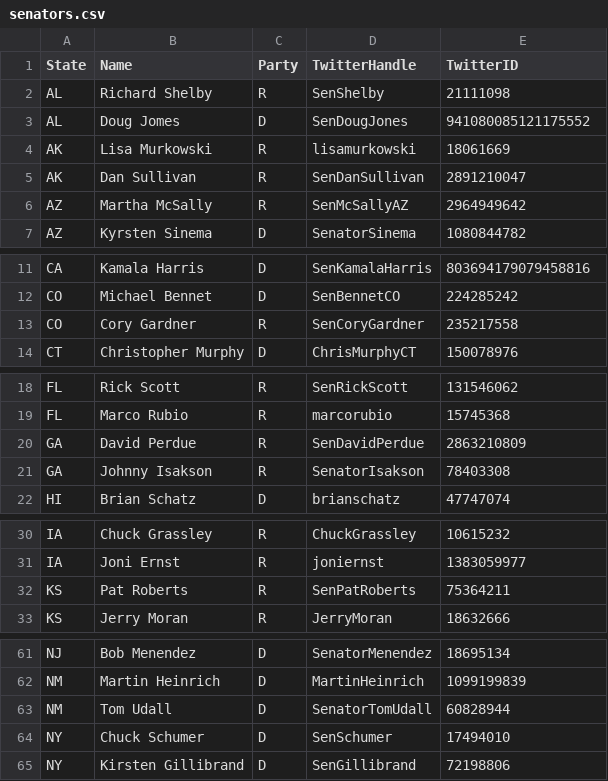
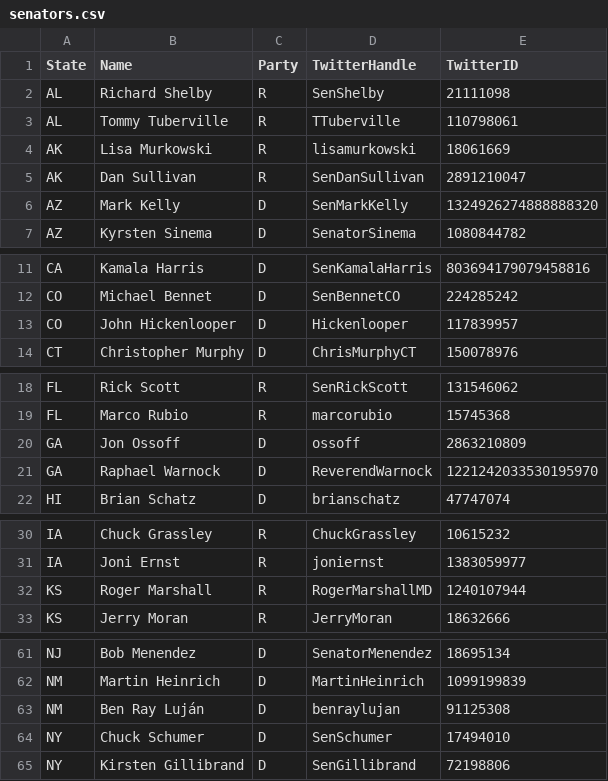
Before and after one commit to pdeitel/PythonDataScienceFullThrottle, a CSV file: ch16/senators.csv, drawn as a sheet; only a part is shown, gaps mark what is left out; removed rows and columns are numbered as before the commit, all else as after; the diff covers the shown part only; the diff names each change by its address in the sheet, - before the commit and + after, or states it on an @@ line.

Commit message:
Update senators.csv

```diff
--- a/ch16/senators.csv
+++ b/ch16/senators.csv
-row 3: AL | Doug Jomes | D | SenDougJones | 941080085121175552
+row 3: AL | Tommy Tuberville | R | TTuberville | 110798061
-row 6: AZ | Martha McSally | R | SenMcSallyAZ | 2964949642
+row 6: AZ | Mark Kelly | D | SenMarkKelly | 1324926274888888320
-row 13: CO | Cory Gardner | R | SenCoryGardner | 235217558
+row 13: CO | John Hickenlooper | D | Hickenlooper | 117839957
-row 20: GA | David Perdue | R | SenDavidPerdue | 2863210809
-row 21: GA | Johnny Isakson | R | SenatorIsakson | 78403308
+row 20: GA | Jon Ossoff | D | ossoff | 2863210809
+row 21: GA | Raphael Warnock | D | ReverendWarnock | 1221242033530195970
-row 32: KS | Pat Roberts | R | SenPatRoberts | 75364211
+row 32: KS | Roger Marshall | R | RogerMarshallMD | 1240107944
-row 63: NM | Tom Udall | D | SenatorTomUdall | 60828944
+row 63: NM | Ben Ray Luján | D | benraylujan | 91125308
```
Also changed, not shown: 2 added rows and 2 removed rows elsewhere in this file.
